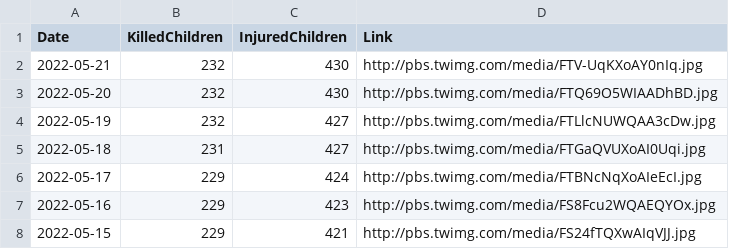
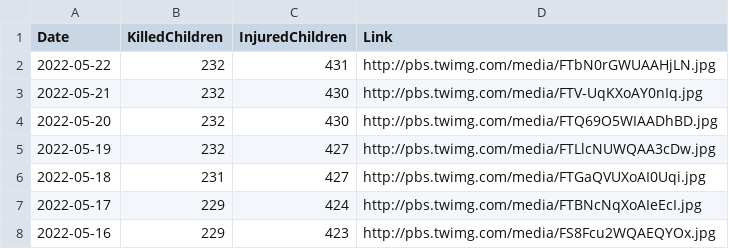
Before and after one commit to QuelTizioLi/WarData, a CSV file: data/crimeChildren.csv, drawn as a sheet; only a part is shown; the shorter side is filled out with more unchanged rows.

```diff
--- a/data/crimeChildren.csv
+++ b/data/crimeChildren.csv
@@ -1,2 +1,3 @@
 "Date","KilledChildren","InjuredChildren","Link"
+"2022-05-22",232,431,"http://pbs.twimg.com/media/FTbN0rGWUAAHjLN.jpg"
 "2022-05-21",232,430,"http://pbs.twimg.com/media/FTV-UqKXoAY0nIq.jpg"
```
Also changed, not shown: data/russianLosses.csv.
